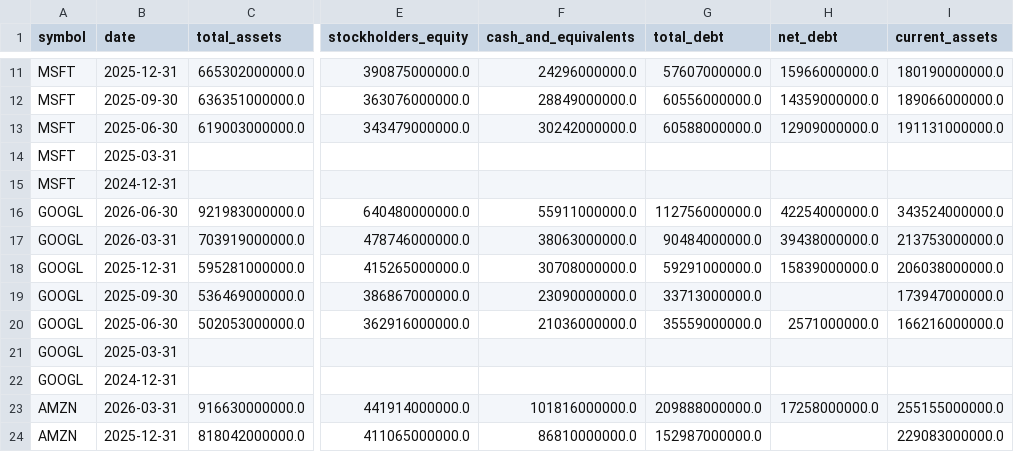
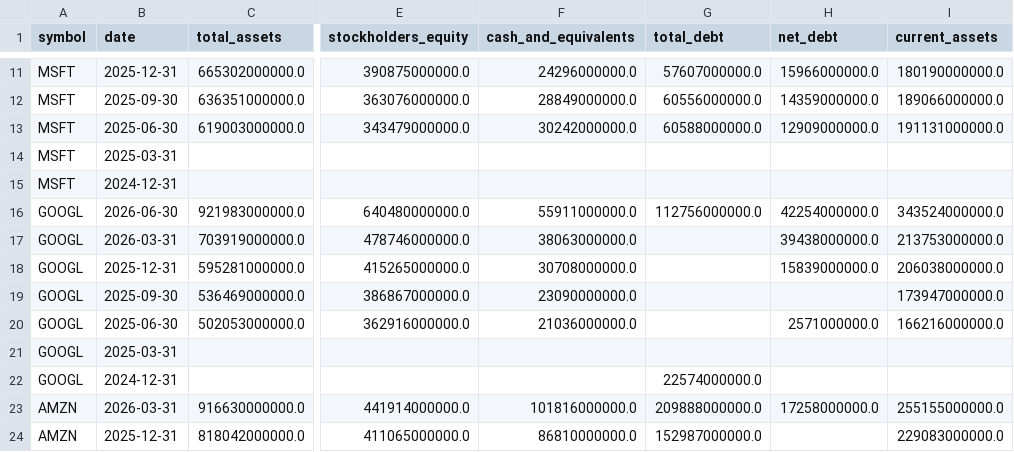
Before and after one commit to altonbot42/magnificent7-dashboard, a CSV file: data/csv/balance_sheet.csv, drawn as a sheet; only a part is shown, gaps mark what is left out; the diff names each change by its address in the sheet, - before the commit and + after, or states it on an @@ line.

```diff
--- a/data/csv/balance_sheet.csv
+++ b/data/csv/balance_sheet.csv
-G17 (total_debt): 90484000000.0
+G17 (total_debt): (empty)
-G18 (total_debt): 59291000000.0
+G18 (total_debt): (empty)
-G19 (total_debt): 33713000000.0
+G19 (total_debt): (empty)
-G20 (total_debt): 35559000000.0
+G20 (total_debt): (empty)
-G22 (total_debt): (empty)
+G22 (total_debt): 22574000000.0
```
Also changed, not shown: 1 other file.
